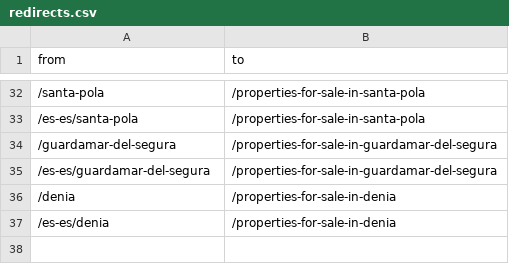
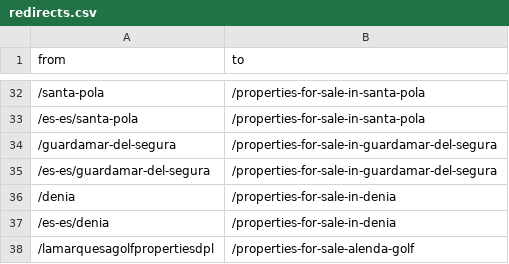
Before and after one commit to EWEproperties/ELITE.COM-NEW-WESBITE-, a CSV file: tools/towns/redirects.csv, drawn as a sheet; only a part is shown, gaps mark what is left out; the diff names each change by its address in the sheet, - before the commit and + after, or states it on an @@ line.

```diff
--- a/tools/towns/redirects.csv
+++ b/tools/towns/redirects.csv
+row 38: /lamarquesagolfpropertiesdpl | /properties-for-sale-alenda-golf
```
Also changed, not shown: 42 other files.
